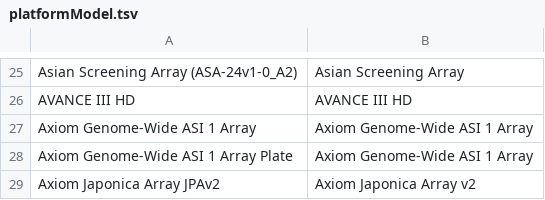
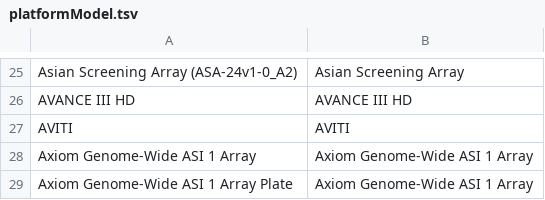
Before and after one commit to dbcls/humandbs, a TSV file: apps/backend/src/crawler/data/facet-mappings/platformModel.tsv, drawn as a sheet; only a part is shown, gaps mark what is left out; the shorter side is filled out with more unchanged rows; the diff names each change by its address in the sheet, - before the commit and + after, or states it on an @@ line.

```diff
--- a/apps/backend/src/crawler/data/facet-mappings/platformModel.tsv
+++ b/apps/backend/src/crawler/data/facet-mappings/platformModel.tsv
+row 27: AVITI | AVITI
```
Also changed, not shown: apps/backend/src/crawler/data/facet-mappings/assayType.tsv, apps/backend/src/crawler/data/facet-mappings/platformVendor.tsv, 29 other files.
